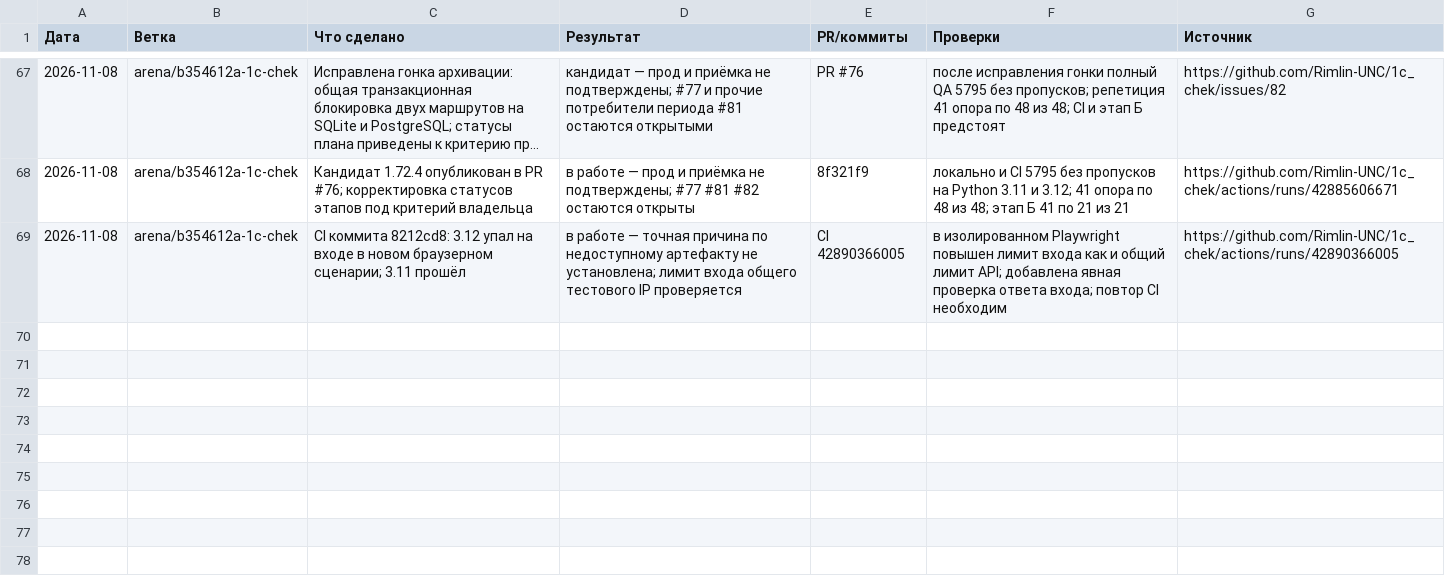
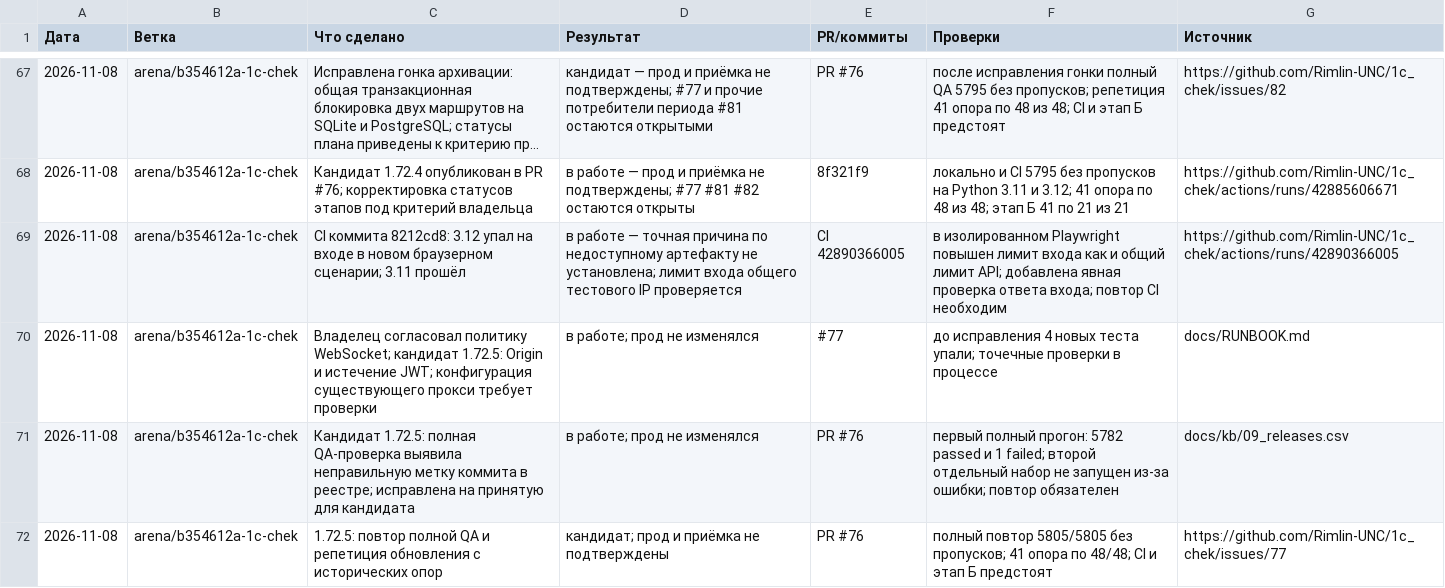
Before and after one commit to Rimlin-UNC/1c_chek, a CSV file: docs/kb/08_session_journal.csv, drawn as a sheet; only a part is shown, gaps mark what is left out; long unchanged cells end in ….

Commit message:
v1.72.5: защита источника и срока сессии WebSocket
Co-authored-by: arena-agent <297053741+arena-agent@users.noreply.github.com>

```diff
--- a/docs/kb/08_session_journal.csv
+++ b/docs/kb/08_session_journal.csv
@@ -69 +69,4 @@
 2026-11-08,arena/b354612a-1c-chek,CI коммита 8212cd8: 3.12 упал на входе в новом браузерном сценарии; 3.11 прошёл,в работе — точная причина по недоступному артефакту не установлена; лимит входа общего тестового IP проверяется,CI 42890366005,в изолированном Playwright повышен лимит входа как и общий лимит API; добавлена явная проверка ответа входа; повтор CI необходим,https://github.com/Rimlin-UNC/1c_chek/actions/runs/42890366005
+2026-11-08,arena/b354612a-1c-chek,Владелец согласовал политику WebSocket; кандидат 1.72.5: Origin и истечение JWT; конфигурация существующего прокси требует проверки,в работе; прод не изменялся,#77,до исправления 4 новых теста упали; точечные проверки в процессе,docs/RUNBOOK.md
+2026-11-08,arena/b354612a-1c-chek,Кандидат 1.72.5: полная QA-проверка выявила неправильную метку коммита в реестре; исправлена на принятую для кандидата,в работе; прод не изменялся,PR #76,первый полный прогон: 5782 passed и 1 failed; второй отдельный набор не запущен из-за ошибки; повтор обязателен,docs/kb/09_releases.csv
+2026-11-08,arena/b354612a-1c-chek,1.72.5: повтор полной QA и репетиция обновления с исторических опор,кандидат; прод и приёмка не подтверждены,PR #76,полный повтор 5805/5805 без пропусков; 41 опора по 48/48; CI и этап Б предстоят,https://github.com/Rimlin-UNC/1c_chek/issues/77
```
Also changed, not shown: docs/kb/02_roadmap.csv, docs/kb/09_releases.csv, 27 other files.
